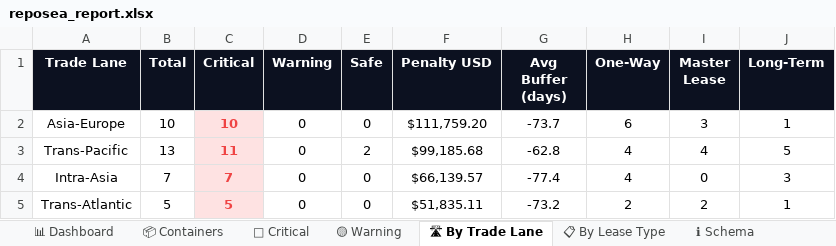
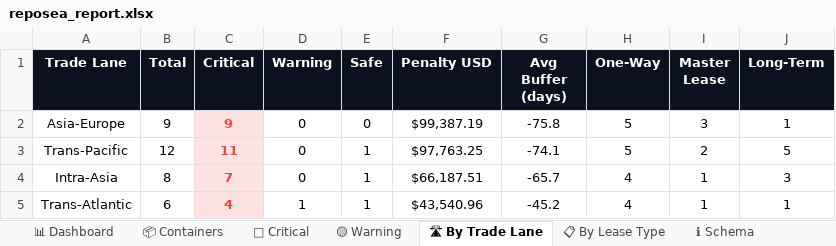
Before and after one commit to rahulmistry18/Reposea_container_optimizer, an Excel workbook: data/exports/reposea_report.xlsx, sheet 🛣 By Trade Lane, drawn as a sheet; values as stored, in another font and other column widths than the file's, no borders; charts and pictures not drawn; the diff names each change by its address in the sheet, - before the commit and + after, or states it on an @@ line.

```diff
--- a/data/exports/reposea_report.xlsx (sheet 🛣 By Trade Lane)
+++ b/data/exports/reposea_report.xlsx (sheet 🛣 By Trade Lane)
-B2 (Total): 10
+B2 (Total): 9
-C2 (Critical): 10
+C2 (Critical): 9
-F2 (Penalty USD): $111,759.20
+F2 (Penalty USD): $99,387.19
-G2 (Avg Buffer (days)): -73.7
+G2 (Avg Buffer (days)): -75.8
-H2 (One-Way): 6
+H2 (One-Way): 5
-B3 (Total): 13
+B3 (Total): 12
-E3 (Safe): 2
+E3 (Safe): 1
-F3 (Penalty USD): $99,185.68
+F3 (Penalty USD): $97,763.25
-G3 (Avg Buffer (days)): -62.8
+G3 (Avg Buffer (days)): -74.1
-H3 (One-Way): 4
+H3 (One-Way): 5
-I3 (Master Lease): 4
+I3 (Master Lease): 2
-B4 (Total): 7
+B4 (Total): 8
-E4:E5 (Safe): 0
+E4:E5 (Safe): 1
-F4 (Penalty USD): $66,139.57
+F4 (Penalty USD): $66,187.51
-G4 (Avg Buffer (days)): -77.4
+G4 (Avg Buffer (days)): -65.7
-I4 (Master Lease): 0
+I4 (Master Lease): 1
-B5 (Total): 5
+B5 (Total): 6
-C5 (Critical): 5
+C5 (Critical): 4
-D5 (Warning): 0
+D5 (Warning): 1
-F5 (Penalty USD): $51,835.11
+F5 (Penalty USD): $43,540.96
-G5 (Avg Buffer (days)): -73.2
+G5 (Avg Buffer (days)): -45.2
-H5 (One-Way): 2
+H5 (One-Way): 4
-I5 (Master Lease): 2
+I5 (Master Lease): 1
```
Also changed, not shown: sheet 📦 Containers, sheet 🔴 Critical, sheet 📊 Dashboard, sheet 📋 By Lease Type, sheet 🟡 Warning, 7 other files.
